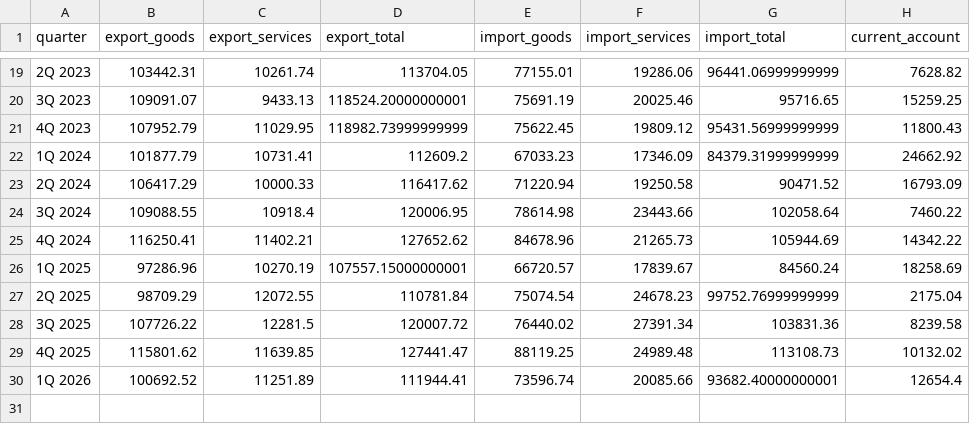
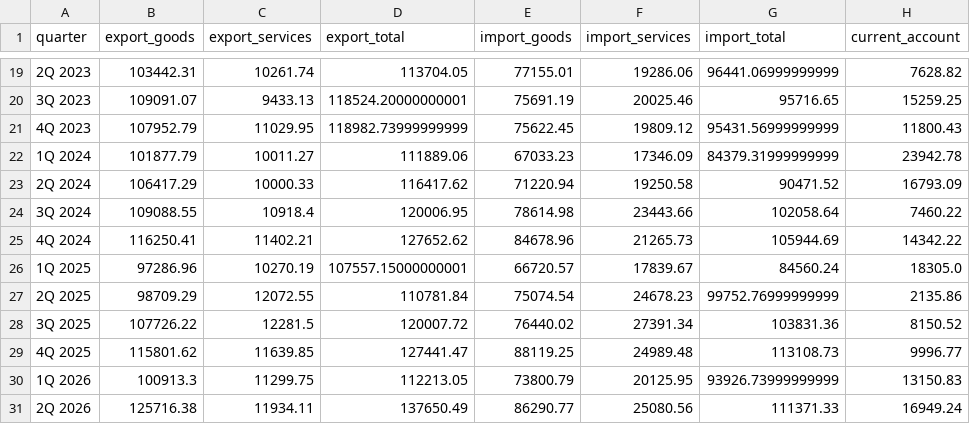
Before and after one commit to mariasmirnova716-creator/macro-data-updater, a CSV file: data/sheet_06_exp_imp_data/sheet_06_exp_imp.csv, drawn as a sheet; only a part is shown, gaps mark what is left out.

```diff
--- a/data/sheet_06_exp_imp_data/sheet_06_exp_imp.csv
+++ b/data/sheet_06_exp_imp_data/sheet_06_exp_imp.csv
@@ -21,3 +21,3 @@
 4Q 2023,107952.79,11029.95,118982.73999999999,75622.45,19809.12,95431.56999999999,11800.43
-1Q 2024,101877.79,10731.41,112609.2,67033.23,17346.09,84379.31999999999,24662.92
+1Q 2024,101877.79,10011.27,111889.06,67033.23,17346.09,84379.31999999999,23942.78
 2Q 2024,106417.29,10000.33,116417.62,71220.94,19250.58,90471.52,16793.09
@@ -25,6 +25,7 @@
 4Q 2024,116250.41,11402.21,127652.62,84678.96,21265.73,105944.69,14342.22
-1Q 2025,97286.96,10270.19,107557.15000000001,66720.57,17839.67,84560.24,18258.69
-2Q 2025,98709.29,12072.55,110781.84,75074.54,24678.23,99752.76999999999,2175.04
-3Q 2025,107726.22,12281.5,120007.72,76440.02,27391.34,103831.36,8239.58
-4Q 2025,115801.62,11639.85,127441.47,88119.25,24989.48,113108.73,10132.02
-1Q 2026,100692.52,11251.89,111944.41,73596.74,20085.66,93682.40000000001,12654.4
+1Q 2025,97286.96,10270.19,107557.15000000001,66720.57,17839.67,84560.24,18305.0
+2Q 2025,98709.29,12072.55,110781.84,75074.54,24678.23,99752.76999999999,2135.86
+3Q 2025,107726.22,12281.5,120007.72,76440.02,27391.34,103831.36,8150.52
+4Q 2025,115801.62,11639.85,127441.47,88119.25,24989.48,113108.73,9996.77
+1Q 2026,100913.3,11299.75,112213.05,73800.79,20125.95,93926.73999999999,13150.83
+2Q 2026,125716.38,11934.11,137650.49,86290.77,25080.56,111371.33,16949.24
```
Also changed, not shown: data/sheet_04_rates_oil_data/sheet_04_rates_oil.csv, 10 other files.
